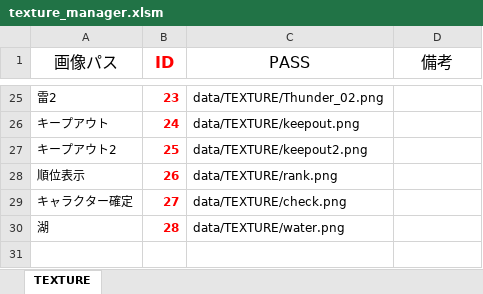
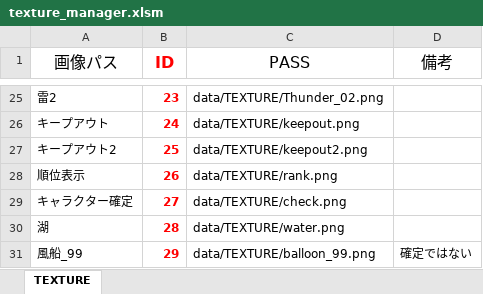
Before and after one commit to Nishin3614/Balloon, an Excel workbook: data/LOAD/TEXTURE/texture_manager.xlsm, sheet TEXTURE, drawn as a sheet; only a part is shown, gaps mark what is left out; values as stored, in another font and other column widths than the file's, no borders; charts and pictures not drawn; the diff names each change by its address in the sheet, - before the commit and + after, or states it on an @@ line.

```diff
--- a/data/LOAD/TEXTURE/texture_manager.xlsm (sheet TEXTURE)
+++ b/data/LOAD/TEXTURE/texture_manager.xlsm (sheet TEXTURE)
+row 31: 風船_99 | 29 | data/TEXTURE/balloon_99.png | 確定ではない
```
Also changed, not shown: 1 other file.
